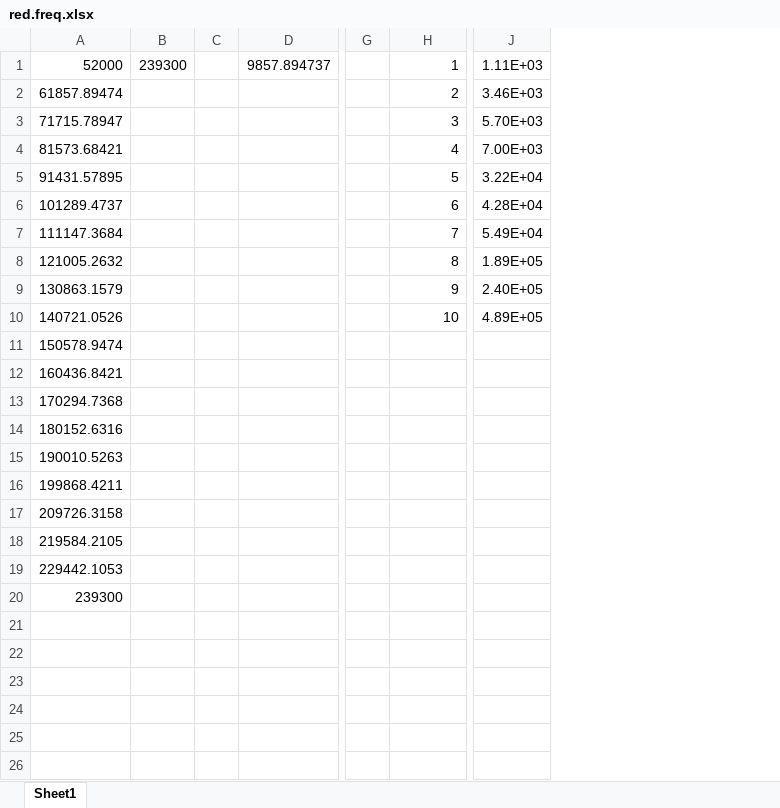
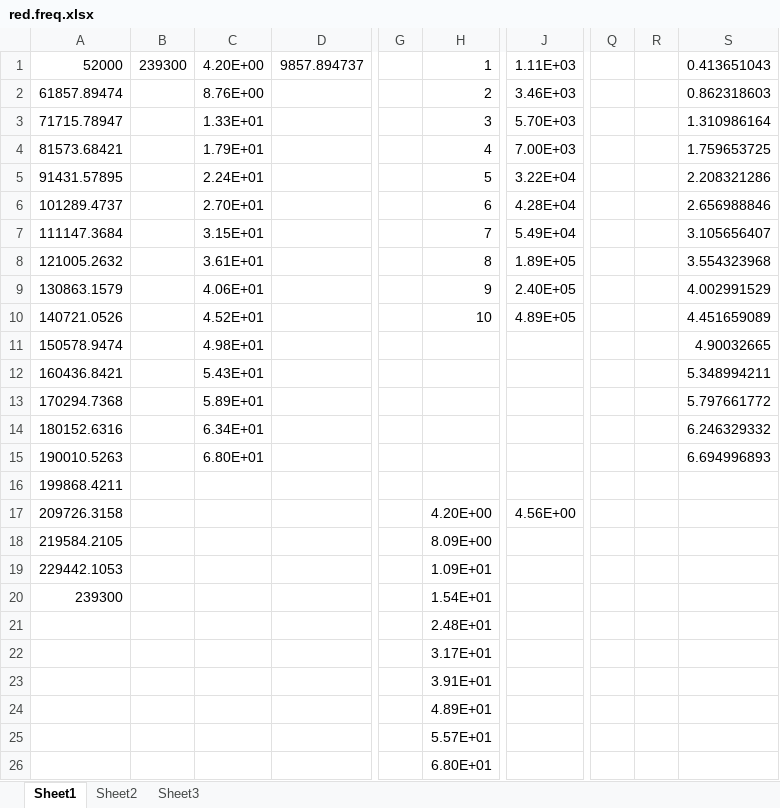
Before and after one commit to kuhoon/stripTheory, an Excel workbook: datFiles_numbering/red.freq.xlsx, sheet Sheet1, drawn as a sheet; only a part is shown, gaps mark what is left out; values as stored, in another font and other column widths than the file's, no borders; removed rows and columns are numbered as before the commit, all else as after; rows hold the shown columns only; the diff names each change by its address in the sheet, - before the commit and + after, or states it on an @@ line.

```diff
--- a/datFiles_numbering/red.freq.xlsx (sheet Sheet1)
+++ b/datFiles_numbering/red.freq.xlsx (sheet Sheet1)
+sheet tab: Sheet2
+sheet tab: Sheet3
-column C, empty
+column C, rows 1-15: 4.20E+00 | 8.76E+00 | 1.33E+01 | 1.79E+01 | 2.24E+01 | 2.70E+01 | 3.15E+01 | 3.61E+01 | 4.06E+01 | 4.52E+01 | 4.98E+01 | 5.43E+01 | 5.89E+01 | 6.34E+01 | 6.80E+01
+column Q, empty
+column R, empty
+column S, rows 1-15: 0.413651043 | 0.862318603 | 1.310986164 | 1.759653725 | 2.208321286 | 2.656988846 | 3.105656407 | 3.554323968 | 4.002991529 | 4.451659089 | 4.90032665 | 5.348994211 | 5.797661772 | 6.246329332 | 6.694996893
-H17: (empty)
+H17: 4.20E+00
-J17: (empty)
+J17: 4.56E+00
-H18: (empty)
+H18: 8.09E+00
-H19: (empty)
+H19: 1.09E+01
-H20: (empty)
+H20: 1.54E+01
+row 21:  |  |  |  |  | 2.48E+01
+row 22:  |  |  |  |  | 3.17E+01
+row 23:  |  |  |  |  | 3.91E+01
+row 24:  |  |  |  |  | 4.89E+01
+row 25:  |  |  |  |  | 5.57E+01
+row 26:  |  |  |  |  | 6.80E+01
```
Also changed, not shown: 2 other files.
